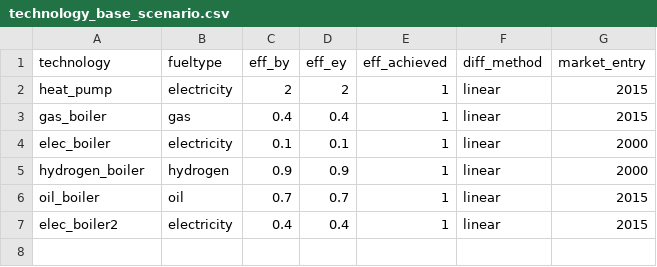
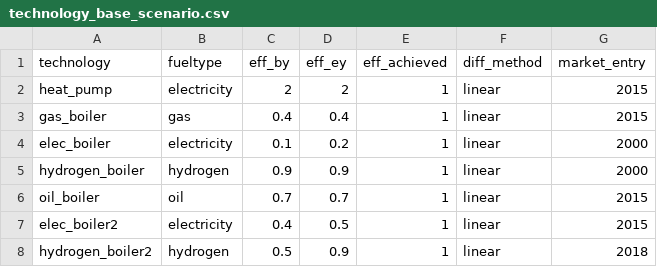
Before and after one commit to willu47/energy_demand, a CSV file: data/residential_model/technology_base_scenario.csv, drawn as a sheet.

```diff
--- a/data/residential_model/technology_base_scenario.csv
+++ b/data/residential_model/technology_base_scenario.csv
@@ -3,5 +3,6 @@ heat_pump,electricity,2,2,1,linear,2015
 gas_boiler,gas,0.4,0.4,1,linear,2015
-elec_boiler,electricity,0.1,0.1,1,linear,2000
+elec_boiler,electricity,0.1,0.2,1,linear,2000
 hydrogen_boiler,hydrogen,0.9,0.9,1,linear,2000
 oil_boiler,oil,0.7,0.7,1,linear,2015
-elec_boiler2,electricity,0.4,0.4,1,linear,2015
+elec_boiler2,electricity,0.4,0.5,1,linear,2015
+hydrogen_boiler2,hydrogen,0.5,0.9,1,linear,2018
```
Also changed, not shown: data/residential_model/fuel_switches_SCNEARIO.csv, 3 other files.
